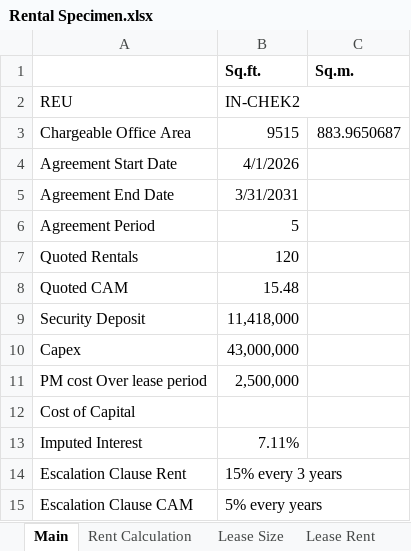
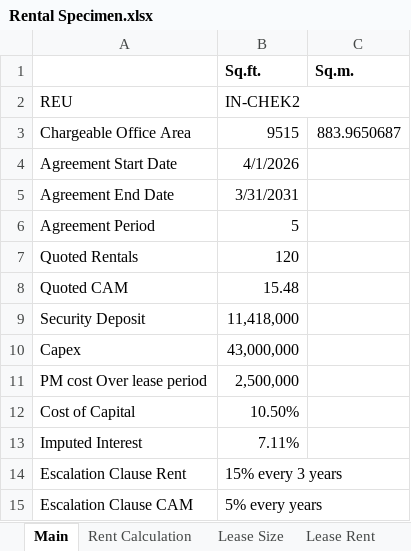
Before and after one commit to NarendraReddy077/rental-automation, an Excel workbook: artifacts/Rental Specimen.xlsx, sheet Main, drawn as a sheet; values as stored, in another font and other column widths than the file's, no borders; the diff names each change by its address in the sheet, - before the commit and + after, or states it on an @@ line.

```diff
--- a/artifacts/Rental Specimen.xlsx (sheet Main)
+++ b/artifacts/Rental Specimen.xlsx (sheet Main)
-B12 (Sq.ft.): (empty)
+B12 (Sq.ft.): 10.50%
```
Also changed, not shown: sheet Lease Size, formulas that keep their value, hidden cells, artifacts/input.xlsx.
